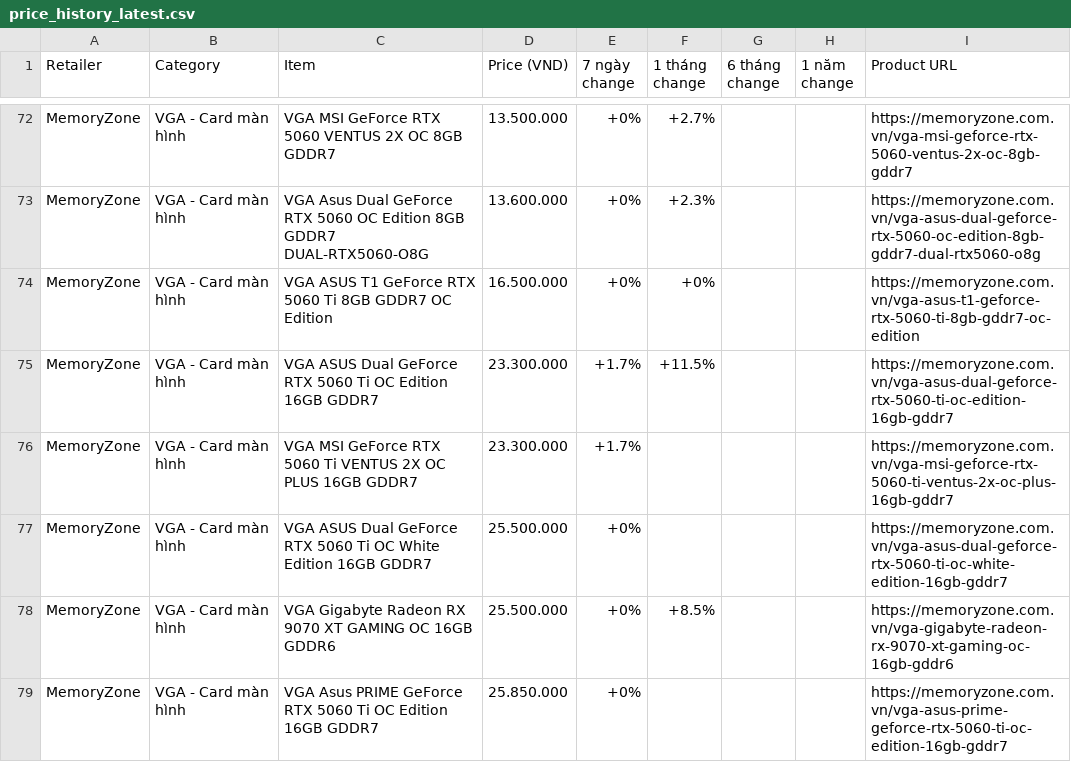
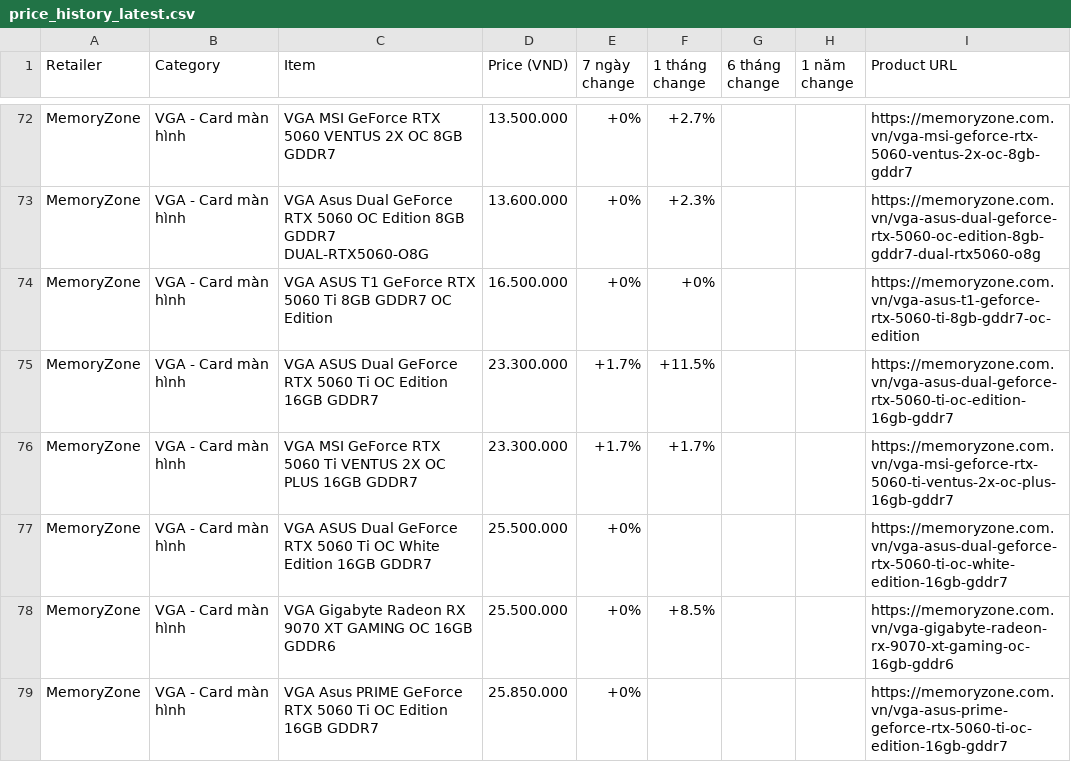
Before and after one commit to tuongphanbase/tech-price-mailer, a CSV file: docs/price_history_latest.csv, drawn as a sheet; only a part is shown, gaps mark what is left out; the diff covers the shown part only.

```diff
--- a/docs/price_history_latest.csv
+++ b/docs/price_history_latest.csv
@@ -75,3 +75,3 @@ MemoryZone,VGA - Card màn hình,VGA ASUS T1 GeForce RTX 5060 Ti 8GB GDDR7 OC Ed
 MemoryZone,VGA - Card màn hình,VGA ASUS Dual GeForce RTX 5060 Ti OC Edition 16GB GDDR7,23.300.000,+1.7%,+11.5%,,,https://memoryzone.com.vn/vga-asus-dual-geforce-rtx-5060-ti-oc-edition-16gb-gddr7
-MemoryZone,VGA - Card màn hình,VGA MSI GeForce RTX 5060 Ti VENTUS 2X OC PLUS 16GB GDDR7,23.300.000,+1.7%,,,,https://memoryzone.com.vn/vga-msi-geforce-rtx-5060-ti-ventus-2x-oc-plus-16gb-gddr7
+MemoryZone,VGA - Card màn hình,VGA MSI GeForce RTX 5060 Ti VENTUS 2X OC PLUS 16GB GDDR7,23.300.000,+1.7%,+1.7%,,,https://memoryzone.com.vn/vga-msi-geforce-rtx-5060-ti-ventus-2x-oc-plus-16gb-gddr7
 MemoryZone,VGA - Card màn hình,VGA ASUS Dual GeForce RTX 5060 Ti OC White Edition 16GB GDDR7,25.500.000,+0%,,,,https://memoryzone.com.vn/vga-asus-dual-geforce-rtx-5060-ti-oc-white-edition-16gb-gddr7
```
Also changed, not shown: 1 added row, 23 removed rows, 3 moved rows and 36 edited cells elsewhere in this file, 9 other files.
